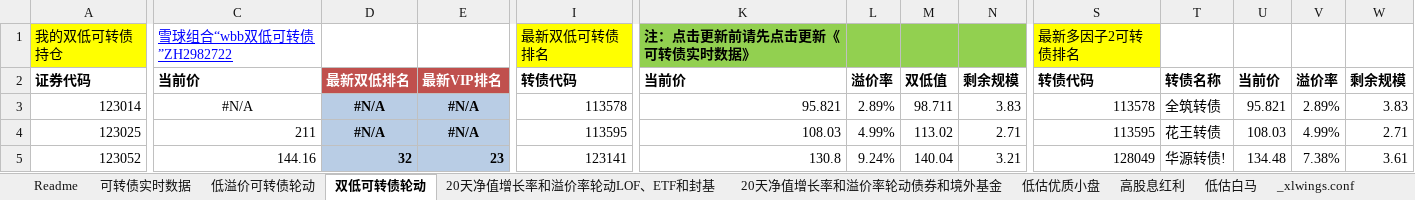
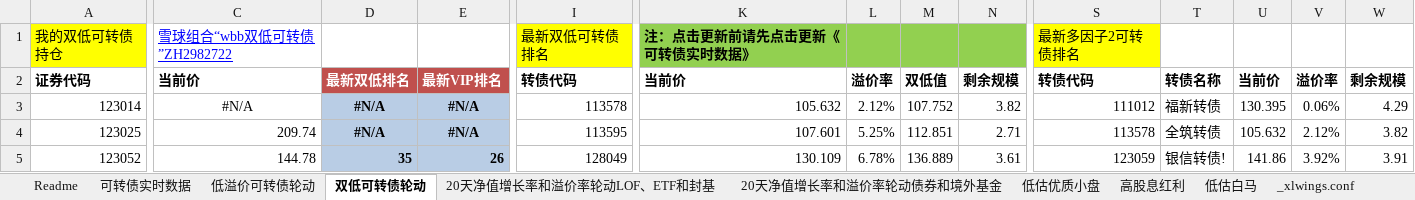
Before and after one commit to wbbyfd/UniversalRotation, an Excel workbook: UniversalRotation.xlsm, sheet 双低可转债轮动, drawn as a sheet; only a part is shown, gaps mark what is left out; values as stored, in another font and other column widths than the file's, no borders; charts and pictures not drawn; the diff covers the shown part only; the diff names each change by its address in the sheet, - before the commit and + after, or states it on an @@ line.

```diff
--- a/UniversalRotation.xlsm (sheet 双低可转债轮动)
+++ b/UniversalRotation.xlsm (sheet 双低可转债轮动)
-K3: 95.821
+K3: 105.632
-L3: 2.89%
+L3: 2.12%
-M3: 98.711
+M3: 107.752
-N3: 3.83
+N3: 3.82
-S3: 113578
+S3: 111012
-T3: 全筑转债
+T3: 福新转债
-U3: 95.821
+U3: 130.395
-V3: 2.89%
+V3: 0.06%
-W3: 3.83
+W3: 4.29
-C4: 211
+C4: 209.74
-K4: 108.03
+K4: 107.601
-L4: 4.99%
+L4: 5.25%
-M4: 113.02
+M4: 112.851
-S4: 113595
+S4: 113578
-T4: 花王转债
+T4: 全筑转债
-U4: 108.03
+U4: 105.632
-V4: 4.99%
+V4: 2.12%
-W4: 2.71
+W4: 3.82
-C5: 144.16
+C5: 144.78
-D5: 32
+D5: 35
-E5: 23
+E5: 26
-I5: 123141
+I5: 128049
-K5: 130.8
+K5: 130.109
-L5: 9.24%
+L5: 6.78%
-M5: 140.04
+M5: 136.889
-N5: 3.21
+N5: 3.61
-S5: 128049
+S5: 123059
-T5: 华源转债!
+T5: 银信转债!
-U5: 134.48
+U5: 141.86
-V5: 7.38%
+V5: 3.92%
-W5: 3.61
+W5: 3.91
```
Also changed, not shown: 7 added rows, 7 removed rows, 502 edited cells and cell formats elsewhere in this sheet, sheet 20天净值增长率和溢价率轮动LOF、ETF和封基, sheet 可转债实时数据, sheet 20天净值增长率和溢价率轮动债券和境外基金, sheet 低溢价可转债轮动, formulas that keep their value.
